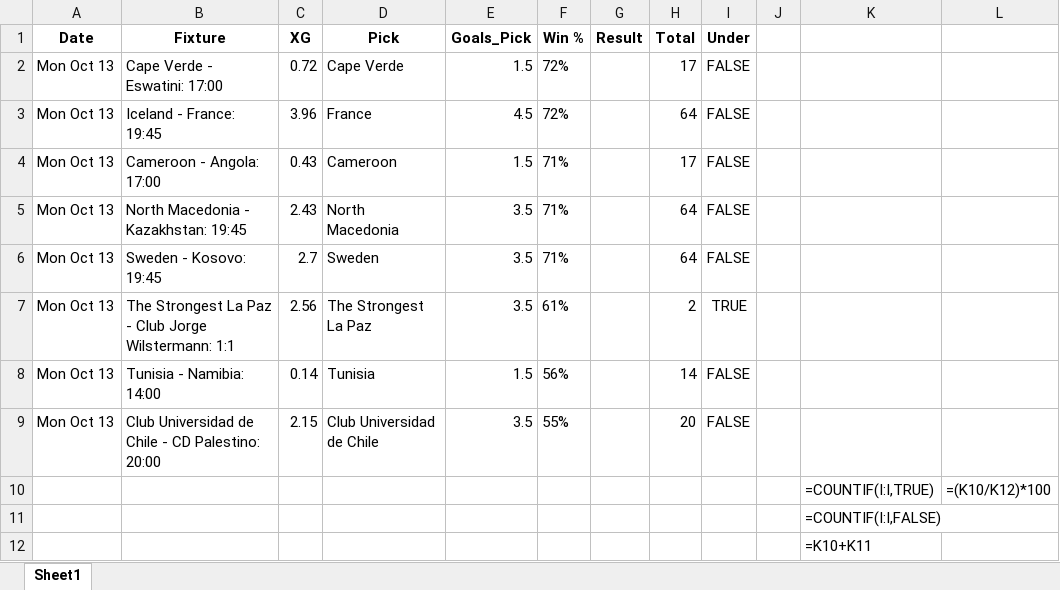
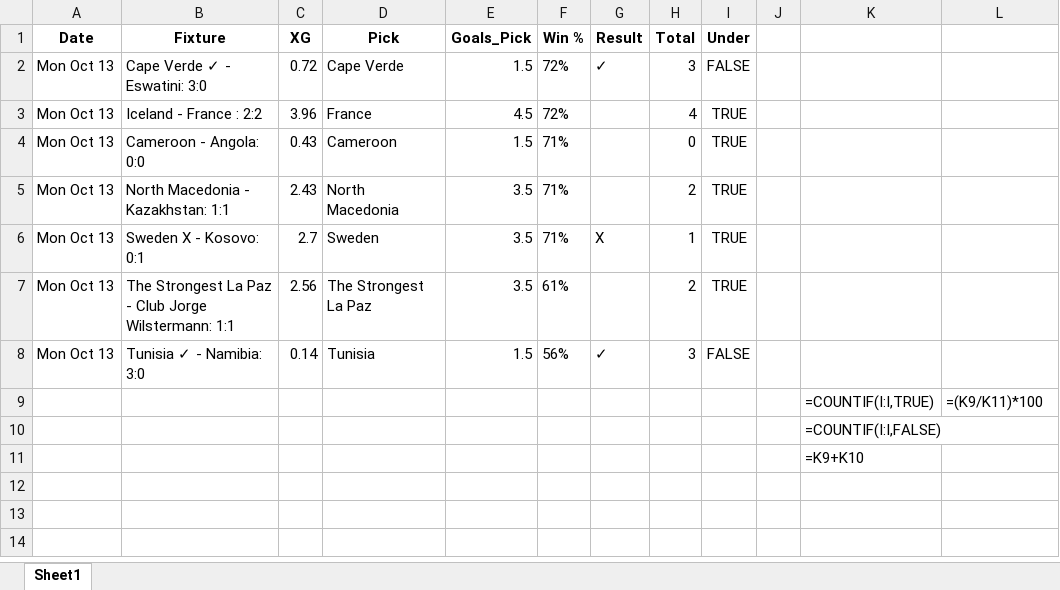
Before and after one commit to aidasez/aiaigam2, an Excel workbook: 2025-10-13/13_fixtures.xlsx, sheet Sheet1, drawn as a sheet; values as stored, in another font and other column widths than the file's, no borders; formulas without a stored value are shown as written; removed rows and columns are numbered as before the commit, all else as after; the diff names each change by its address in the sheet, - before the commit and + after, or states it on an @@ line.

```diff
--- a/2025-10-13/13_fixtures.xlsx (sheet Sheet1)
+++ b/2025-10-13/13_fixtures.xlsx (sheet Sheet1)
-B2 (Fixture): Cape Verde - Eswatini: 17:00
+B2 (Fixture): Cape Verde ✓ - Eswatini: 3:0
-G2 (Result): (empty)
+G2 (Result): ✓
-H2 (Total): 17
+H2 (Total): 3
-B3 (Fixture): Iceland - France: 19:45
+B3 (Fixture): Iceland - France : 2:2
-H3 (Total): 64
+H3 (Total): 4
-I3:I6 (Under): FALSE
+I3:I6 (Under): TRUE
-B4 (Fixture): Cameroon - Angola: 17:00
+B4 (Fixture): Cameroon - Angola: 0:0
-H4 (Total): 17
+H4 (Total): 0
-B5 (Fixture): North Macedonia - Kazakhstan: 19:45
+B5 (Fixture): North Macedonia - Kazakhstan: 1:1
-H5 (Total): 64
+H5 (Total): 2
-B6 (Fixture): Sweden - Kosovo: 19:45
+B6 (Fixture): Sweden X - Kosovo: 0:1
-G6 (Result): (empty)
+G6 (Result): X
-H6 (Total): 64
+H6 (Total): 1
-B8 (Fixture): Tunisia - Namibia: 14:00
+B8 (Fixture): Tunisia ✓ - Namibia: 3:0
-G8 (Result): (empty)
+G8 (Result): ✓
-H8 (Total): 14
+H8 (Total): 3
-row 9: Mon Oct 13 | Club Universidad de Chile - CD Palestino: 20:00 | 2.15 | Club Universidad de Chile | 3.5 | 55% |  | 20 | FALSE
-L9: =(K10/K12)*100
+L9: =(K9/K11)*100
-K11: =K10+K11
+K11: =K9+K10
```
Also changed, not shown: 2025-10-11/11_ai.full_fixtures.xlsx, 2025-10-11/11_fixtures.xlsx, 5 other files.
